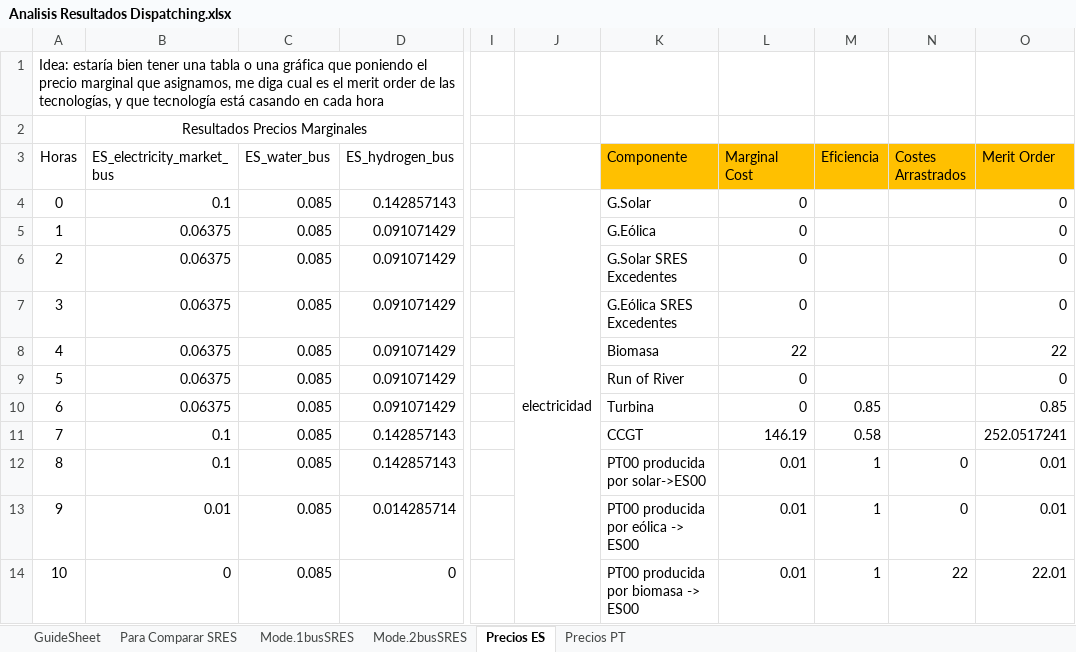
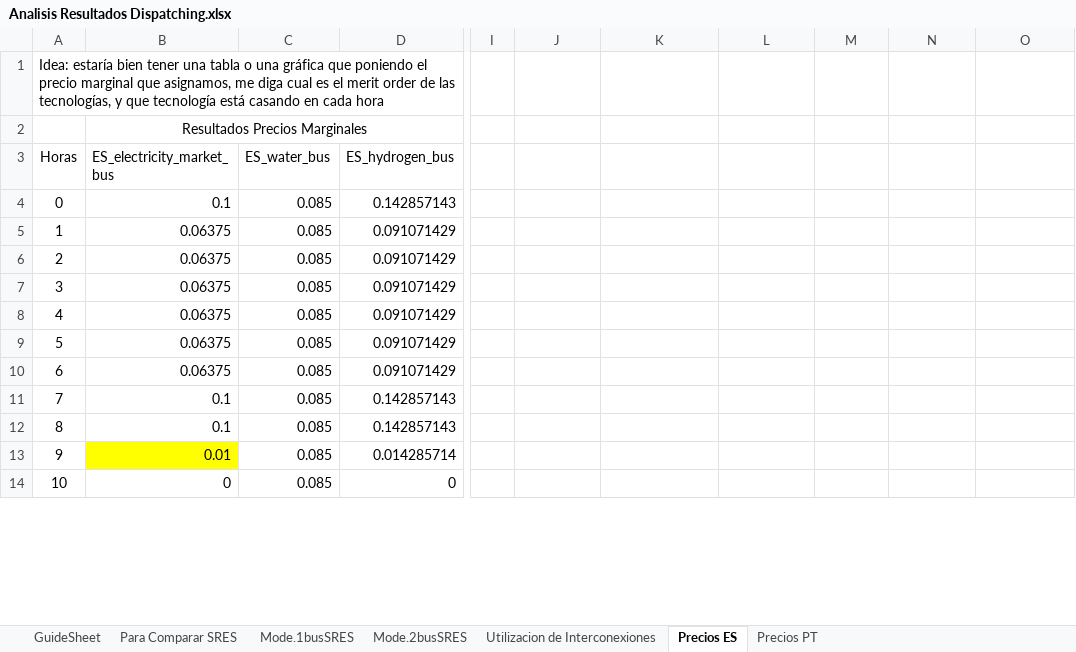
Before and after one commit to anabatres28-png/Dispatching-Project-in-PypSA, an Excel workbook: hojas_de_datos/Analisis Resultados Dispatching.xlsx, sheet Precios ES, drawn as a sheet; only a part is shown, gaps mark what is left out; values as stored, in another font and other column widths than the file's, no borders; the diff covers the shown part only; the diff names each change by its address in the sheet, - before the commit and + after, or states it on an @@ line.

```diff
--- a/hojas_de_datos/Analisis Resultados Dispatching.xlsx (sheet Precios ES)
+++ b/hojas_de_datos/Analisis Resultados Dispatching.xlsx (sheet Precios ES)
+sheet tab: Utilizacion de Interconexiones
-K3: Componente
+K3: (empty)
-K3:O3 fill: #FFC000
+K3:O3 fill: none
-L3: Marginal Cost
+L3: (empty)
-M3: Eficiencia
+M3: (empty)
-N3: Costes Arrastrados
+N3: (empty)
-O3: Merit Order
+O3: (empty)
-J4: electricidad
+J4: (empty)
-J4:J19 merged
-K4: G.Solar
+K4: (empty)
-L4:L7: 0
+L4:L7: (empty)
-O4:O7: 0
+O4:O7: (empty)
-K5: G.Eólica
+K5: (empty)
-K6: G.Solar SRES Excedentes
+K6: (empty)
-K7: G.Eólica SRES Excedentes
+K7: (empty)
-K8: Biomasa
+K8: (empty)
-L8: 22
+L8: (empty)
-O8: 22
+O8: (empty)
-K9: Run of River
+K9: (empty)
-L9:L10: 0
+L9:L10: (empty)
-O9: 0
+O9: (empty)
-K10: Turbina
+K10: (empty)
-M10: 0.85
+M10: (empty)
-O10: 0.85
+O10: (empty)
-K11: CCGT
+K11: (empty)
-L11: 146.19
+L11: (empty)
-M11: 0.58
+M11: (empty)
-O11: 252.0517241
+O11: (empty)
-K12: PT00 producida por solar->ES00
+K12: (empty)
-L12:L14: 0.01
+L12:L14: (empty)
-M12:M14: 1
+M12:M14: (empty)
-N12:N13: 0
+N12:N13: (empty)
-O12:O13: 0.01
+O12:O13: (empty)
-B13 fill: none
+B13 fill: #FFFF00
-K13: PT00 producida por eólica -> ES00
+K13: (empty)
-K14: PT00 producida por biomasa -> ES00
+K14: (empty)
-N14: 22
+N14: (empty)
-O14: 22.01
+O14: (empty)
```
Also changed, not shown: 125 edited cells elsewhere in this sheet, charts or pictures, hojas_de_datos/ResultadosDispatchingg.xlsx, 2 other files.
